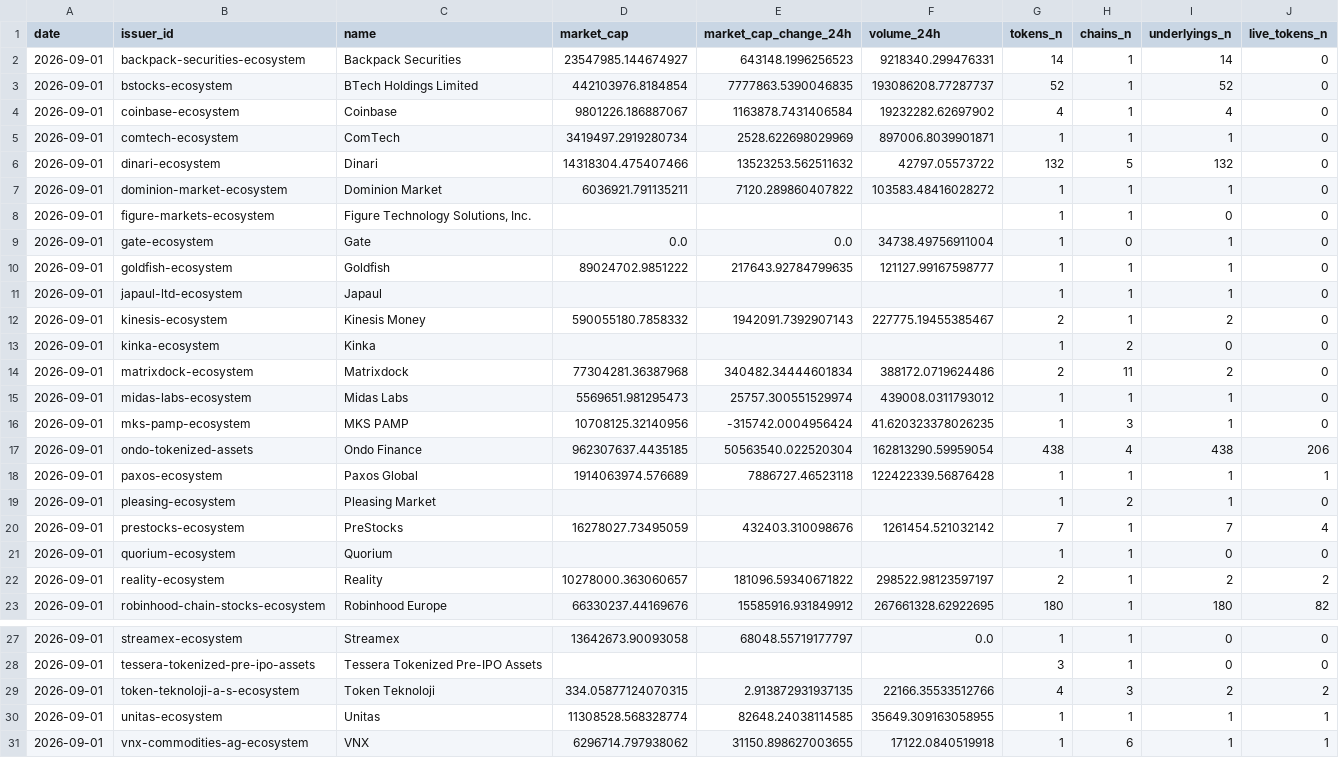
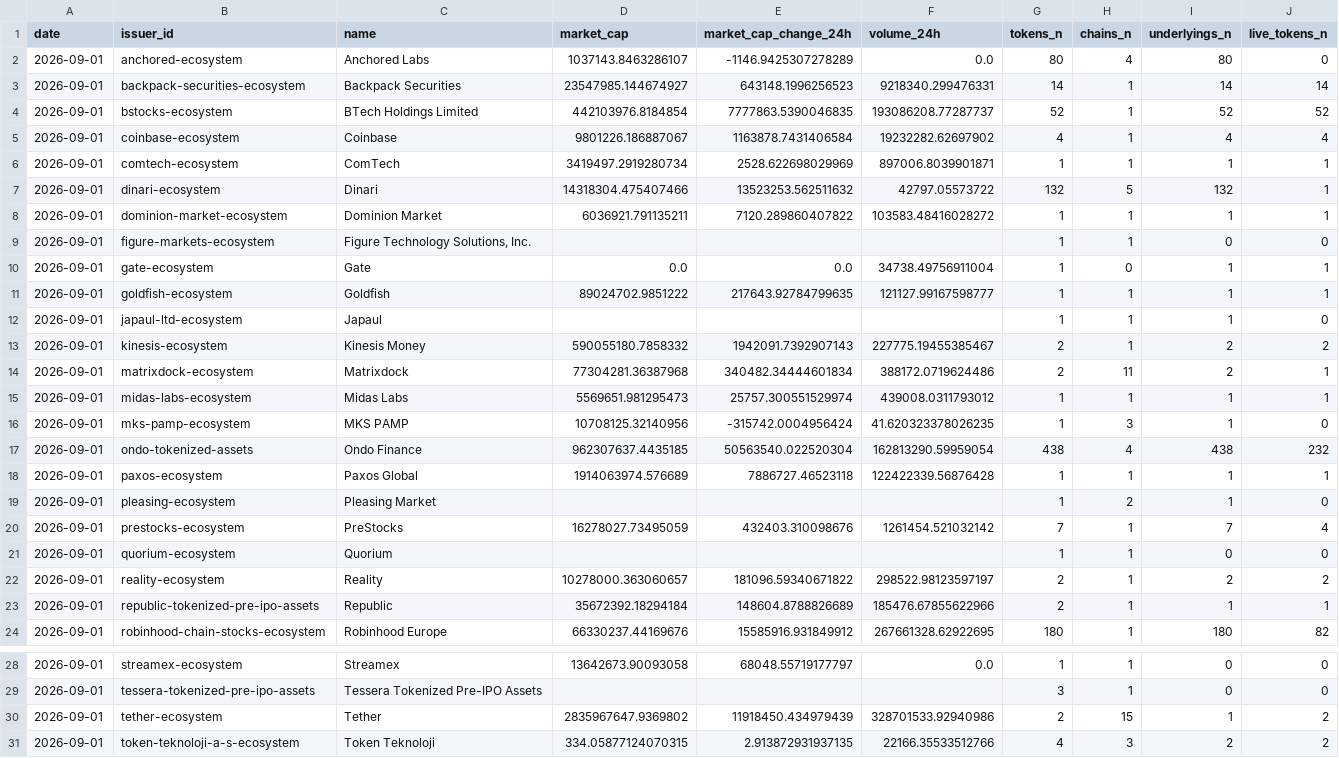
Before and after one commit to alecmessino/crypto-conviction-monitor, a CSV file: ledger/rwa_issuers.csv, drawn as a sheet; only a part is shown, gaps mark what is left out; the shorter side is filled out with more unchanged rows.

```diff
--- a/ledger/rwa_issuers.csv
+++ b/ledger/rwa_issuers.csv
@@ -1,18 +1,18 @@
 date,issuer_id,name,market_cap,market_cap_change_24h,volume_24h,tokens_n,chains_n,underlyings_n,live_tokens_n
-2026-09-01,backpack-securities-ecosystem,Backpack Securities,23547985.144674927,643148.1996256523,9218340.299476331,14,1,14,0
-2026-09-01,bstocks-ecosystem,BTech Holdings Limited,442103976.8184854,7777863.5390046835,193086208.77287737,52,1,52,0
-2026-09-01,coinbase-ecosystem,Coinbase,9801226.186887067,1163878.7431406584,19232282.62697902,4,1,4,0
-2026-09-01,comtech-ecosystem,ComTech,3419497.2919280734,2528.622698029969,897006.8039901871,1,1,1,0
-2026-09-01,dinari-ecosystem,Dinari,14318304.475407466,13523253.562511632,42797.05573722,132,5,132,0
-2026-09-01,dominion-market-ecosystem,Dominion Market,6036921.791135211,7120.289860407822,103583.48416028272,1,1,1,0
+2026-09-01,anchored-ecosystem,Anchored Labs,1037143.8463286107,-1146.9425307278289,0.0,80,4,80,0
+2026-09-01,backpack-securities-ecosystem,Backpack Securities,23547985.144674927,643148.1996256523,9218340.299476331,14,1,14,14
+2026-09-01,bstocks-ecosystem,BTech Holdings Limited,442103976.8184854,7777863.5390046835,193086208.77287737,52,1,52,52
+2026-09-01,coinbase-ecosystem,Coinbase,9801226.186887067,1163878.7431406584,19232282.62697902,4,1,4,4
+2026-09-01,comtech-ecosystem,ComTech,3419497.2919280734,2528.622698029969,897006.8039901871,1,1,1,1
+2026-09-01,dinari-ecosystem,Dinari,14318304.475407466,13523253.562511632,42797.05573722,132,5,132,1
+2026-09-01,dominion-market-ecosystem,Dominion Market,6036921.791135211,7120.289860407822,103583.48416028272,1,1,1,1
 2026-09-01,figure-markets-ecosystem,"Figure Technology Solutions, Inc.",,,,1,1,0,0
-2026-09-01,gate-ecosystem,Gate,0.0,0.0,34738.49756911004,1,0,1,0
-2026-09-01,goldfish-ecosystem,Goldfish,89024702.9851222,217643.92784799635,121127.99167598777,1,1,1,0
+2026-09-01,gate-ecosystem,Gate,0.0,0.0,34738.49756911004,1,0,1,1
+2026-09-01,goldfish-ecosystem,Goldfish,89024702.9851222,217643.92784799635,121127.99167598777,1,1,1,1
 2026-09-01,japaul-ltd-ecosystem,Japaul,,,,1,1,1,0
-2026-09-01,kinesis-ecosystem,Kinesis Money,590055180.7858332,1942091.7392907143,227775.19455385467,2,1,2,0
-2026-09-01,kinka-ecosystem,Kinka,,,,1,2,0,0
-2026-09-01,matrixdock-ecosystem,Matrixdock,77304281.36387968,340482.34444601834,388172.0719624486,2,11,2,0
-2026-09-01,midas-labs-ecosystem,Midas Labs,5569651.981295473,25757.300551529974,439008.0311793012,1,1,1,0
+2026-09-01,kinesis-ecosystem,Kinesis Money,590055180.7858332,1942091.7392907143,227775.19455385467,2,1,2,2
+2026-09-01,matrixdock-ecosystem,Matrixdock,77304281.36387968,340482.34444601834,388172.0719624486,2,11,2,1
+2026-09-01,midas-labs-ecosystem,Midas Labs,5569651.981295473,25757.300551529974,439008.0311793012,1,1,1,1
 2026-09-01,mks-pamp-ecosystem,MKS PAMP,10708125.32140956,-315742.0004956424,41.620323378026235,1,3,1,0
-2026-09-01,ondo-tokenized-assets,Ondo Finance,962307637.4435185,50563540.022520304,162813290.59959054,438,4,438,206
+2026-09-01,ondo-tokenized-assets,Ondo Finance,962307637.4435185,50563540.022520304,162813290.59959054,438,4,438,232
 2026-09-01,paxos-ecosystem,Paxos Global,1914063974.576689,7886727.46523118,122422339.56876428,1,1,1,1
@@ -22,2 +22,3 @@ date,issuer_id,name,market_cap,market_cap_change_24h,volume_24h,tokens_n,chains_
 2026-09-01,reality-ecosystem,Reality,10278000.363060657,181096.59340671822,298522.98123597197,2,1,2,2
+2026-09-01,republic-tokenized-pre-ipo-assets,Republic,35672392.18294184,148604.8788826689,185476.67855622966,2,1,1,1
 2026-09-01,robinhood-chain-stocks-ecosystem,Robinhood Europe,66330237.44169676,15585916.931849912,267661328.62922695,180,1,180,82
@@ -28,2 +29,3 @@ date,issuer_id,name,market_cap,market_cap_change_24h,volume_24h,tokens_n,chains_
 2026-09-01,tessera-tokenized-pre-ipo-assets,Tessera Tokenized Pre-IPO Assets,,,,3,1,0,0
+2026-09-01,tether-ecosystem,Tether,2835967647.9369802,11918450.434979439,328701533.92940986,2,15,1,2
 2026-09-01,token-teknoloji-a-s-ecosystem,Token Teknoloji,334.05877124070315,2.913872931937135,22166.35533512766,4,3,2,2
```
Also changed, not shown: ledger/rwa_flow.csv, 5 other files.
